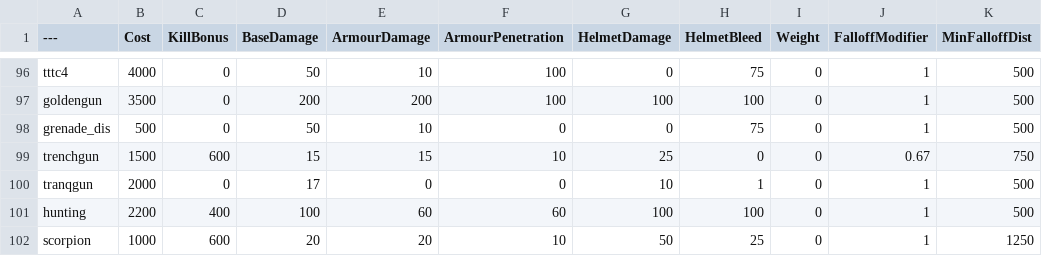
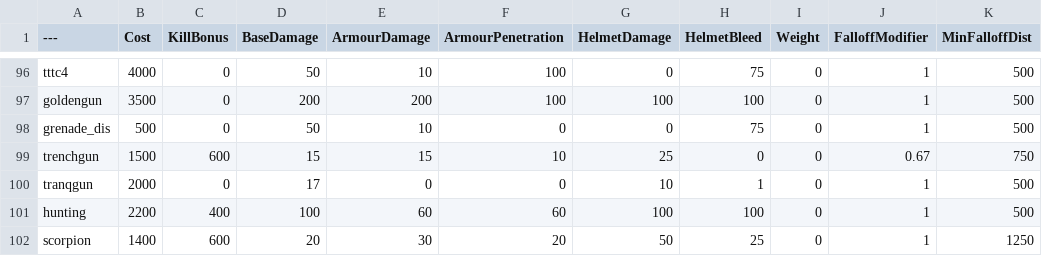
Before and after one commit to MessiahPenguin/BalancingTable, a CSV file: BalancingTable.csv, drawn as a sheet; only a part is shown, gaps mark what is left out; the diff names each change by its address in the sheet, - before the commit and + after, or states it on an @@ line.

Commit message:
Update BalancingTable.csv

```diff
--- a/BalancingTable.csv
+++ b/BalancingTable.csv
-B102 (Cost): 1000
+B102 (Cost): 1400
-E102 (ArmourDamage): 20
+E102 (ArmourDamage): 30
-F102 (ArmourPenetration): 10
+F102 (ArmourPenetration): 20
```
